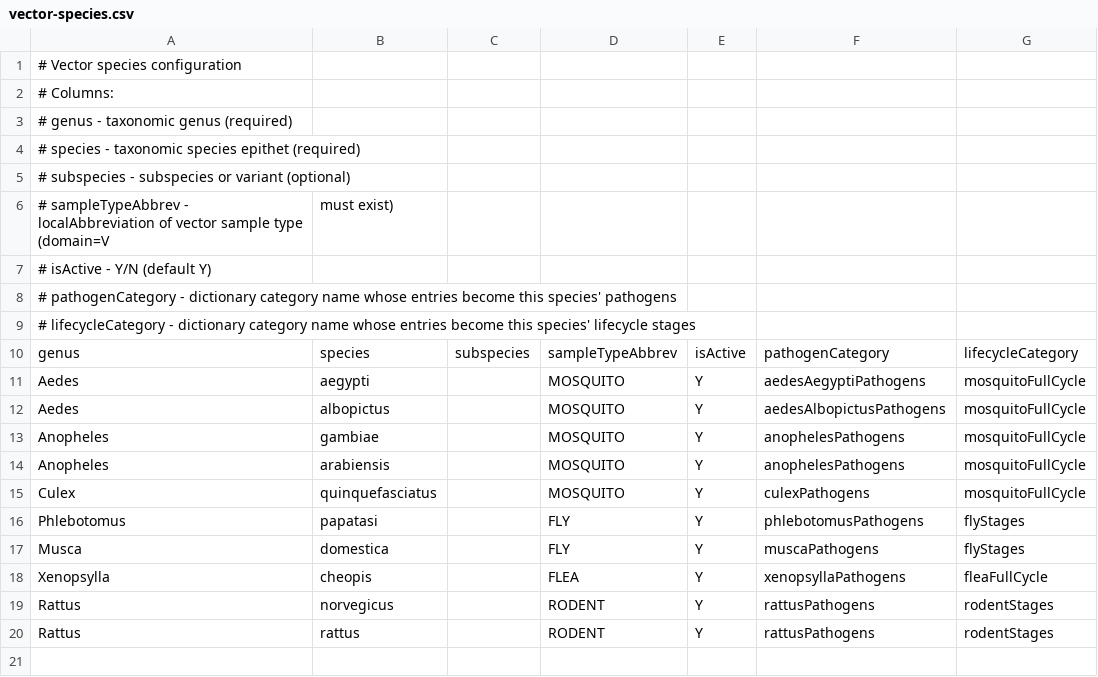
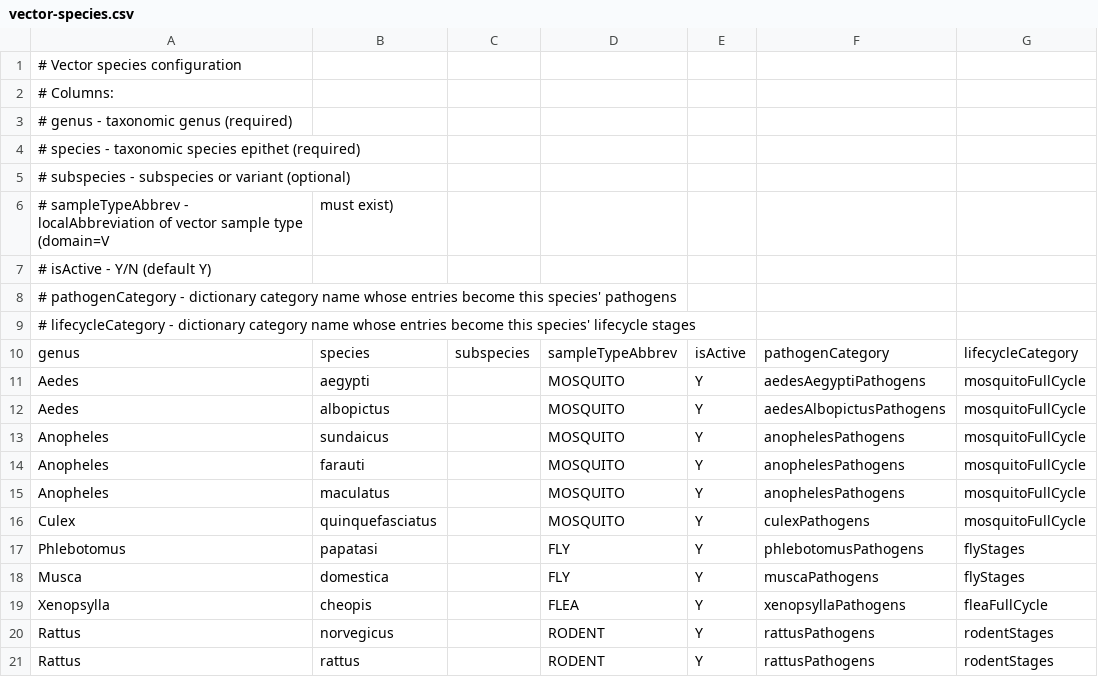
Before and after one commit to DIGI-UW/openelis-indonesia-distro, a CSV file: configs/configuration/backend/vector-species/vector-species.csv, drawn as a sheet.

Commit message:
feat(config): vector pathogen catalog via config-import (sample types, tests, mapping, species)
The distro shipped filesystem config that shadows the OE classpath per domain, so
the classpath vector catalog never loaded here — leaving the vector order form
unable to offer pathogen tests for a mosquito collection (no type_of_sample_test
mapping). Add the catalog to the distro's config-import CSVs so it loads properly:

- sample-types/vector-sample-types.csv: Mosquito/Flea/Fly/Rodent (resolves the
  sampleTypeAbbrev references in vector-species.csv, which were previously skipped).
- tests/vector-pathogen-tests.csv: Malaria, Pan-Plasmodium CSP, Dengue, Japanese
  Encephalitis — testSection Vector Pathogen, sampleType Mosquito, active/orderable.
  TestConfigurationHandler builds the type_of_sample_test mapping from sampleType.
- test-sections/vector-pathogen-test-sections.csv: the Vector Pathogen section.
- test-results/vector-pathogen-test-results.csv: Detected/Not Detected +
  significance for CSP/Dengue/JEV (Malaria already in example-test-results.csv).
- vector-species.csv: Indonesian Anopheles (sundaicus/farauti/maculatus) instead
  of African gambiae/arabiensis, matching the demo's vectors.
- .gitignore: stop ignoring the config-import test-results dir (broad test-results/
  rule is for Playwright artifacts, not source catalog).

Catalog is now config-import-owned; the demo seed no longer needs to create it.

```diff
--- a/configs/configuration/backend/vector-species/vector-species.csv
+++ b/configs/configuration/backend/vector-species/vector-species.csv
@@ -12,4 +12,5 @@ Aedes,aegypti,,MOSQUITO,Y,aedesAegyptiPathogens,mosquitoFullCycle
 Aedes,albopictus,,MOSQUITO,Y,aedesAlbopictusPathogens,mosquitoFullCycle
-Anopheles,gambiae,,MOSQUITO,Y,anophelesPathogens,mosquitoFullCycle
-Anopheles,arabiensis,,MOSQUITO,Y,anophelesPathogens,mosquitoFullCycle
+Anopheles,sundaicus,,MOSQUITO,Y,anophelesPathogens,mosquitoFullCycle
+Anopheles,farauti,,MOSQUITO,Y,anophelesPathogens,mosquitoFullCycle
+Anopheles,maculatus,,MOSQUITO,Y,anophelesPathogens,mosquitoFullCycle
 Culex,quinquefasciatus,,MOSQUITO,Y,culexPathogens,mosquitoFullCycle
```
Also changed, not shown: 5 other files.
